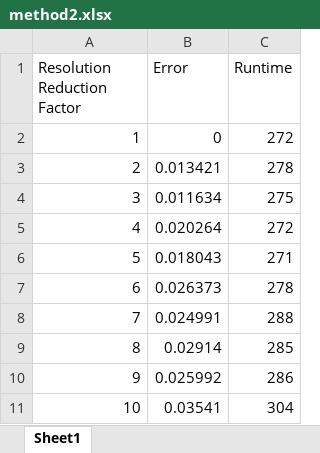
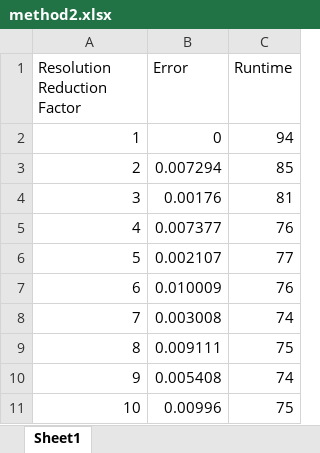
Before and after one commit to jainaryan1310/cop290_asgn1, an Excel workbook: Analysis/Method2/method2.xlsx, sheet Sheet1, drawn as a sheet; values as stored, in another font and other column widths than the file's, no borders; charts and pictures not drawn; the diff names each change by its address in the sheet, - before the commit and + after, or states it on an @@ line.

```diff
--- a/Analysis/Method2/method2.xlsx (sheet Sheet1)
+++ b/Analysis/Method2/method2.xlsx (sheet Sheet1)
-C2 (Runtime): 272
+C2 (Runtime): 94
-B3 (Error): 0.013421
+B3 (Error): 0.007294
-C3 (Runtime): 278
+C3 (Runtime): 85
-B4 (Error): 0.011634
+B4 (Error): 0.00176
-C4 (Runtime): 275
+C4 (Runtime): 81
-B5 (Error): 0.020264
+B5 (Error): 0.007377
-C5 (Runtime): 272
+C5 (Runtime): 76
-B6 (Error): 0.018043
+B6 (Error): 0.002107
-C6 (Runtime): 271
+C6 (Runtime): 77
-B7 (Error): 0.026373
+B7 (Error): 0.010009
-C7 (Runtime): 278
+C7 (Runtime): 76
-B8 (Error): 0.024991
+B8 (Error): 0.003008
-C8 (Runtime): 288
+C8 (Runtime): 74
-B9 (Error): 0.02914
+B9 (Error): 0.009111
-C9 (Runtime): 285
+C9 (Runtime): 75
-B10 (Error): 0.025992
+B10 (Error): 0.005408
-C10 (Runtime): 286
+C10 (Runtime): 74
-B11 (Error): 0.03541
+B11 (Error): 0.00996
-C11 (Runtime): 304
+C11 (Runtime): 75
```
Also changed, not shown: charts or pictures, 39 other files.
